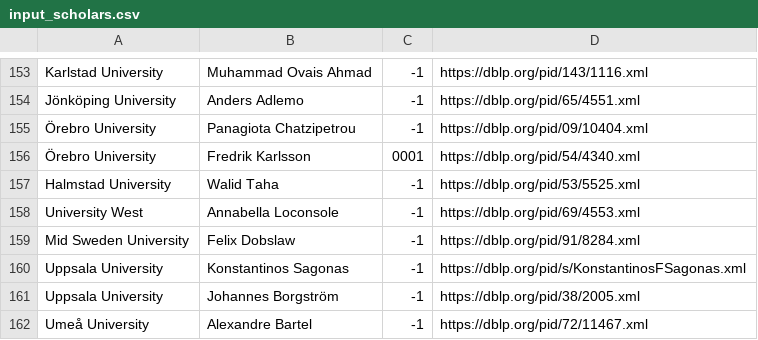
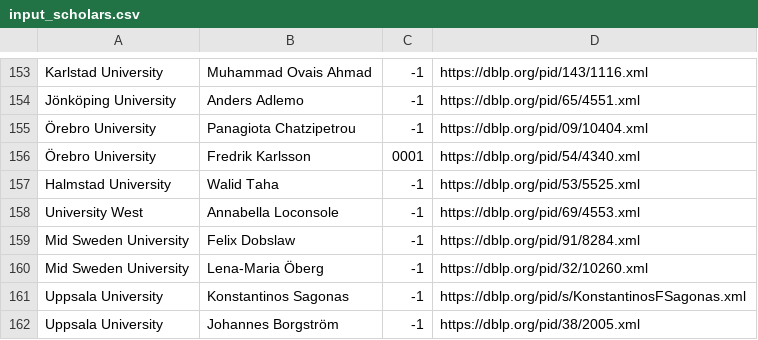
Before and after one commit to mrksbrg/SE-Achievements, a CSV file: input_scholars.csv, drawn as a sheet; only a part is shown, gaps mark what is left out; the shorter side is filled out with more unchanged rows.

Commit message:
Add Lena-Maria

```diff
--- a/input_scholars.csv
+++ b/input_scholars.csv
@@ -159,2 +159,3 @@ University West,Annabella Loconsole,-1,https://dblp.org/pid/69/4553.xml
 Mid Sweden University,Felix Dobslaw,-1,https://dblp.org/pid/91/8284.xml
+Mid Sweden University,Lena-Maria Öberg,-1,https://dblp.org/pid/32/10260.xml
 Uppsala University,Konstantinos Sagonas,-1,https://dblp.org/pid/s/KonstantinosFSagonas.xml
```
